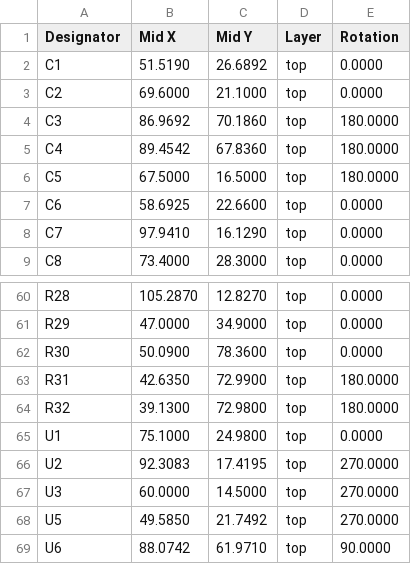
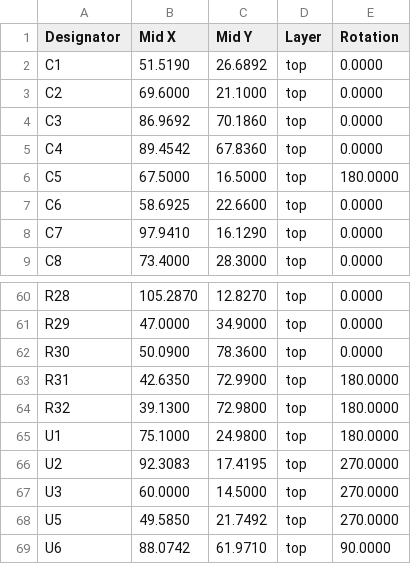
Before and after one commit to stuartpittaway/diyBMSv4, a CSV file: ControllerCircuit/export/ControllerCircuit_cpl_jlc.csv, drawn as a sheet; only a part is shown, gaps mark what is left out.

Commit message:
Fix c3/c4/u1 rotation

```diff
--- a/ControllerCircuit/export/ControllerCircuit_cpl_jlc.csv
+++ b/ControllerCircuit/export/ControllerCircuit_cpl_jlc.csv
@@ -3,4 +3,4 @@ Designator,Mid X,Mid Y,Layer,Rotation
 "C2",69.6000,21.1000,top,0.0000
-"C3",86.9692,70.1860,top,180.0000
-"C4",89.4542,67.8360,top,180.0000
+"C3",86.9692,70.1860,top,0.0000
+"C4",89.4542,67.8360,top,0.0000
 "C5",67.5000,16.5000,top,180.0000
@@ -64,3 +64,3 @@ Designator,Mid X,Mid Y,Layer,Rotation
 "R32",39.1300,72.9800,top,180.0000
-"U1",75.1000,24.9800,top,0.0000
+"U1",75.1000,24.9800,top,180.0000
 "U2",92.3083,17.4195,top,270.0000
```
